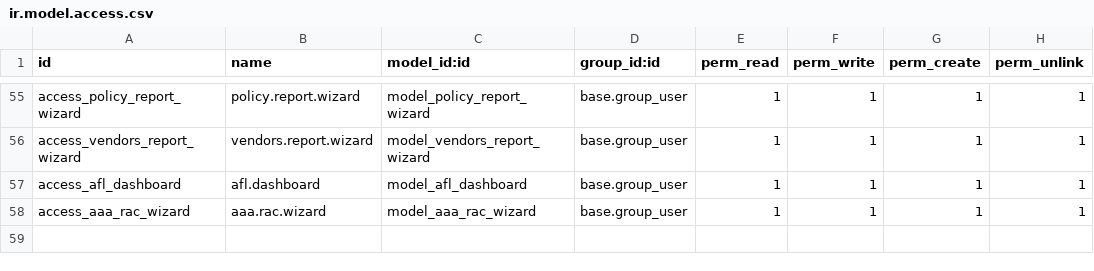
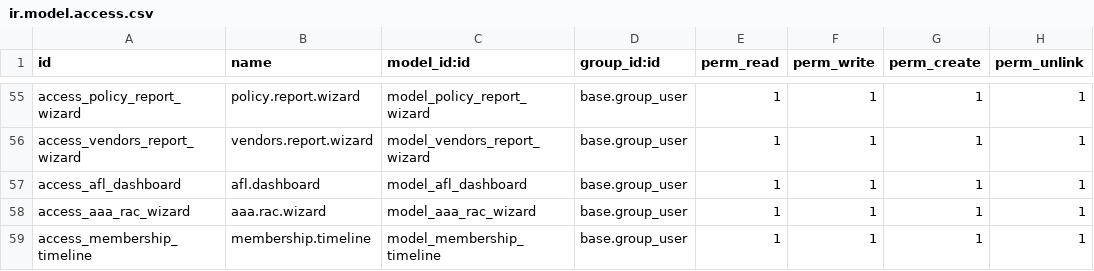
Before and after one commit to Redhammer2828/octapus_odoo, a CSV file: custom/customer/security/ir.model.access.csv, drawn as a sheet; only a part is shown, gaps mark what is left out.

Commit message:
TIMELINE FIXES

```diff
--- a/custom/customer/security/ir.model.access.csv
+++ b/custom/customer/security/ir.model.access.csv
@@ -58 +58,2 @@ access_afl_dashboard,afl.dashboard,model_afl_dashboard,base.group_user,1,1,1,1
 access_aaa_rac_wizard,aaa.rac.wizard,model_aaa_rac_wizard,base.group_user,1,1,1,1
+access_membership_timeline,membership.timeline,model_membership_timeline,base.group_user,1,1,1,1
```
Also changed, not shown: 5 other files.
